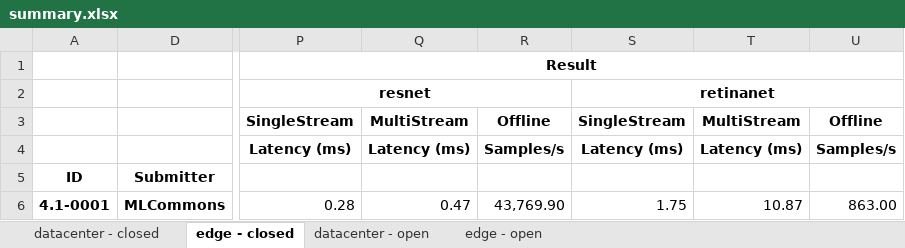
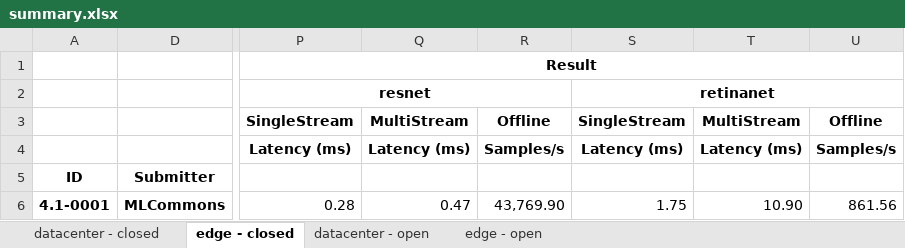
Before and after one commit to mlcommons/mlperf_inference_unofficial_submissions_v5.0, an Excel workbook: summary.xlsx, sheet edge - closed, drawn as a sheet; only a part is shown, gaps mark what is left out; values as stored, in another font and other column widths than the file's, no borders; conditional formats not drawn; the diff names each change by its address in the sheet, - before the commit and + after, or states it on an @@ line.

Commit message:
Updated results summary [skip ci]

```diff
--- a/summary.xlsx (sheet edge - closed)
+++ b/summary.xlsx (sheet edge - closed)
-T6: 10.87
+T6: 10.90
-U6: 863.00
+U6: 861.56
```
Also changed, not shown: sheet datacenter - closed, 4 other files.
